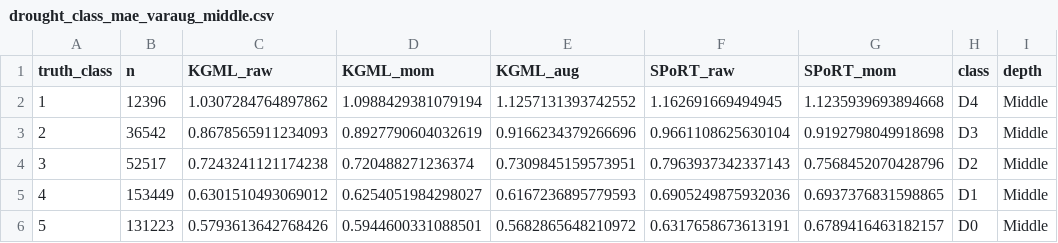
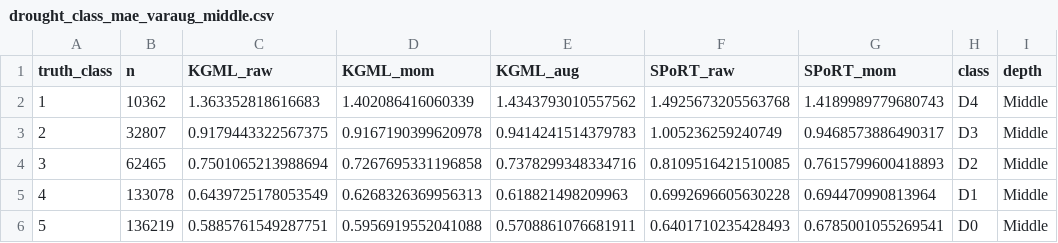
Before and after one commit to zhoylman/hhp-kgml-soil-moisture-v1, a CSV file: tables/drought_class_mae_varaug_middle.csv, drawn as a sheet; only a part is shown; the diff covers the shown part only.

```diff
--- a/tables/drought_class_mae_varaug_middle.csv
+++ b/tables/drought_class_mae_varaug_middle.csv
@@ -1,6 +1,6 @@
 truth_class,n,KGML_raw,KGML_mom,KGML_aug,SPoRT_raw,SPoRT_mom,class,depth
-1,12396,1.0307284764897862,1.0988429381079194,1.1257131393742552,1.162691669494945,1.1235939693894668,D4,Middle
-2,36542,0.8678565911234093,0.8927790604032619,0.9166234379266696,0.9661108625630104,0.9192798049918698,D3,Middle
-3,52517,0.7243241121174238,0.720488271236374,0.7309845159573951,0.7963937342337143,0.7568452070428796,D2,Middle
-4,153449,0.6301510493069012,0.6254051984298027,0.6167236895779593,0.6905249875932036,0.6937376831598865,D1,Middle
-5,131223,0.5793613642768426,0.5944600331088501,0.5682865648210972,0.6317658673613191,0.6789416463182157,D0,Middle
+1,10362,1.363352818616683,1.402086416060339,1.4343793010557562,1.4925673205563768,1.4189989779680743,D4,Middle
+2,32807,0.9179443322567375,0.9167190399620978,0.9414241514379783,1.005236259240749,0.9468573886490317,D3,Middle
+3,62465,0.7501065213988694,0.7267695331196858,0.7378299348334716,0.8109516421510085,0.7615799600418893,D2,Middle
+4,133078,0.6439725178053549,0.6268326369956313,0.618821498209963,0.6992696605630228,0.694470990813964,D1,Middle
+5,136219,0.5885761549287751,0.5956919552041088,0.5708861076681911,0.6401710235428493,0.6785001055269541,D0,Middle
```
Also changed, not shown: 36 edited cells elsewhere in this file, tables/drought_class_mae_kgml_vs_sport.csv, tables/drought_class_mae_mom.csv, 27 other files.
